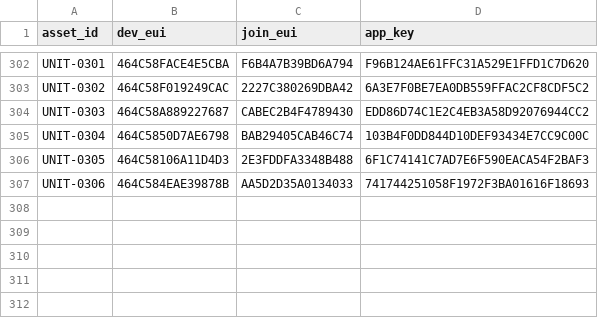
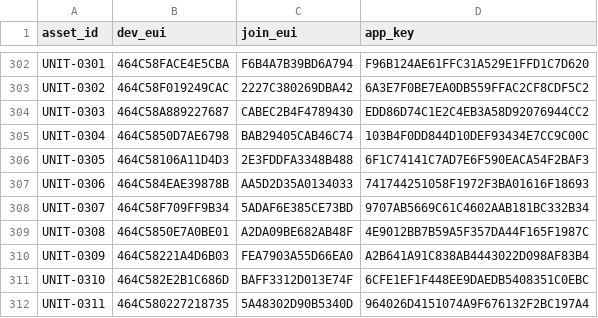
Before and after one commit to quiretech/FeedbackNow, a CSV file: v1.1/onboarding/eui_registry.csv, drawn as a sheet; only a part is shown, gaps mark what is left out; the diff names each change by its address in the sheet, - before the commit and + after, or states it on an @@ line.

```diff
--- a/v1.1/onboarding/eui_registry.csv
+++ b/v1.1/onboarding/eui_registry.csv
+row 308: UNIT-0307 | 464C58F709FF9B34 | 5ADAF6E385CE73BD | 9707AB5669C61C4602AAB181BC332B34
+row 309: UNIT-0308 | 464C5850E7A0BE01 | A2DA09BE682AB48F | 4E9012BB7B59A5F357DA44F165F1987C
+row 310: UNIT-0309 | 464C58221A4D6B03 | FEA7903A55D66EA0 | A2B641A91C838AB4443022D098AF83B4
+row 311: UNIT-0310 | 464C582E2B1C686D | BAFF3312D013E74F | 6CFE1EF1F448EE9DAEDB5408351C0EBC
+row 312: UNIT-0311 | 464C580227218735 | 5A48302D90B5340D | 964026D4151074A9F676132F2BC197A4
```
Also changed, not shown: 8 other files.
